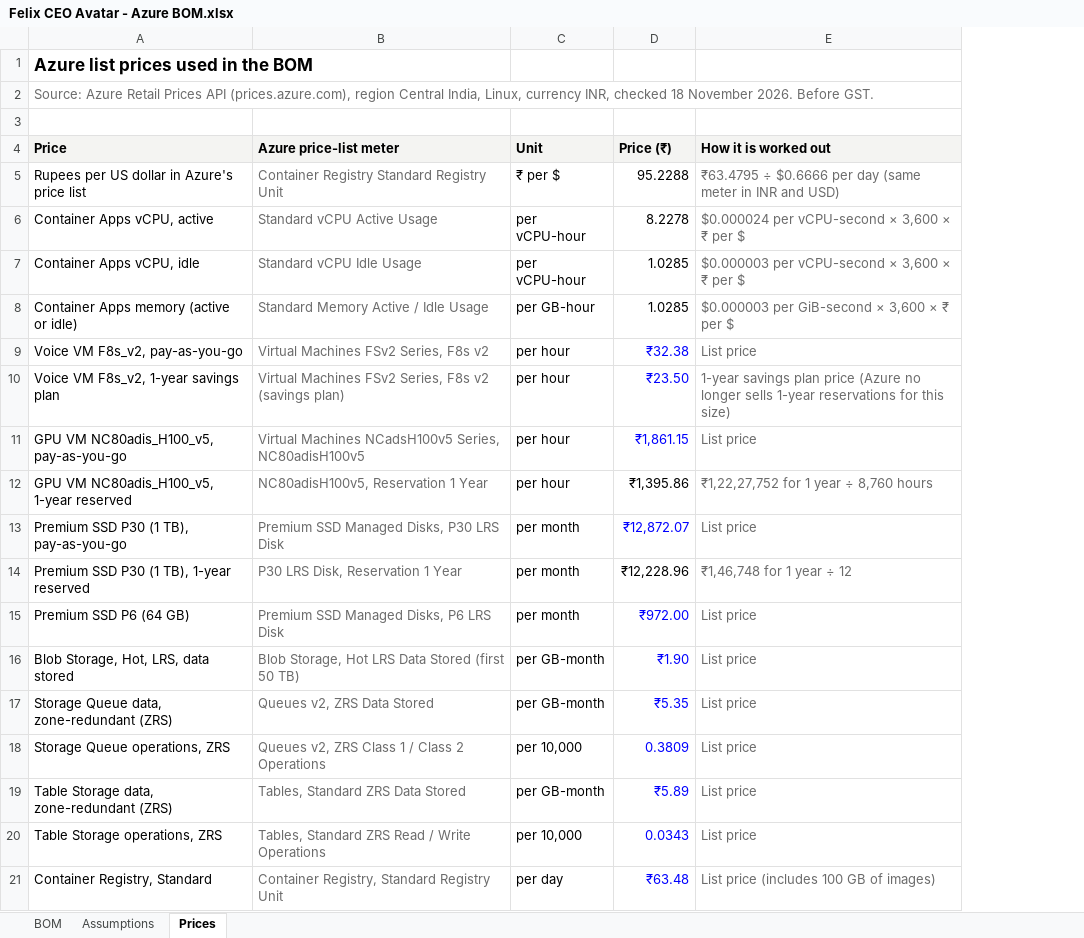
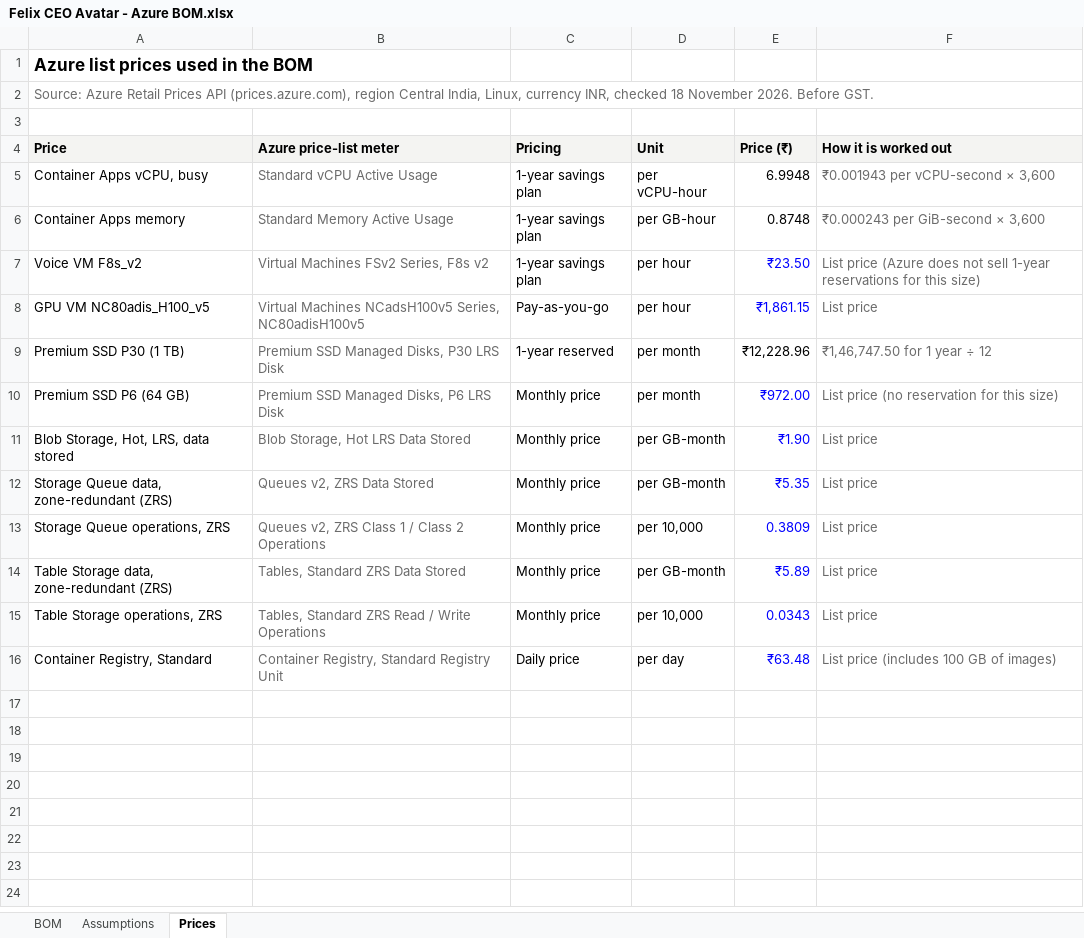
Before and after one commit to sanjay-purpleblock/felix-ceo-avatar-azure-docs, an Excel workbook: Felix CEO Avatar - Azure BOM.xlsx, sheet Prices, drawn as a sheet; values as stored, in another font and other column widths than the file's, no borders; removed rows and columns are numbered as before the commit, all else as after; the diff names each change by its address in the sheet, - before the commit and + after, or states it on an @@ line.

Commit message:
Update the Azure BOM to exact monthly costs

```diff
--- a/Felix CEO Avatar - Azure BOM.xlsx (sheet Prices)
+++ b/Felix CEO Avatar - Azure BOM.xlsx (sheet Prices)
+column C (Pricing), row 5: 1-year savings plan; rows 7-16: 1-year savings plan | Pay-as-you-go | 1-year reserved | Monthly price | Monthly price | Monthly price | Monthly price | Monthly price | Monthly price | Daily price
-row 5: Rupees per US dollar in Azure's price list | Container Registry Standard Registry Unit | ₹ per $ | 95.2288 | ₹63.4795 ÷ $0.6666 per day (same meter in INR and USD)
-A5 (Price): Container Apps vCPU, active
+A5 (Price): Container Apps vCPU, busy
-E5 (Price (₹)): 8.2278
+E5 (Price (₹)): 6.9948
-F5 (How it is worked out): $0.000024 per vCPU-second × 3,600 × ₹ per $
+F5 (How it is worked out): ₹0.001943 per vCPU-second × 3,600
-row 7: Container Apps vCPU, idle | Standard vCPU Idle Usage | per vCPU-hour | 1.0285 | $0.000003 per vCPU-second × 3,600 × ₹ per $
-row 8: Container Apps memory (active or idle) | Standard Memory Active / Idle Usage | per GB-hour | 1.0285 | $0.000003 per GiB-second × 3,600 × ₹ per $
-row 9: Voice VM F8s_v2, pay-as-you-go | Virtual Machines FSv2 Series, F8s v2 | per hour | ₹32.38 | List price
+row 6: Container Apps memory | Standard Memory Active Usage | 1-year savings plan | per GB-hour | 0.8748 | ₹0.000243 per GiB-second × 3,600
-A7 (Price): Voice VM F8s_v2, 1-year savings plan
+A7 (Price): Voice VM F8s_v2
-B7 (Azure price-list meter): Virtual Machines FSv2 Series, F8s v2 (savings plan)
+B7 (Azure price-list meter): Virtual Machines FSv2 Series, F8s v2
-F7 (How it is worked out): 1-year savings plan price (Azure no longer sells 1-year reservations…
+F7 (How it is worked out): List price (Azure does not sell 1-year reservations…
-A8 (Price): GPU VM NC80adis_H100_v5, pay-as-you-go
+A8 (Price): GPU VM NC80adis_H100_v5
-row 12: GPU VM NC80adis_H100_v5, 1-year reserved | NC80adisH100v5, Reservation 1 Year | per hour | ₹1,395.86 | ₹1,22,27,752 for 1 year ÷ 8,760 hours
-row 13: Premium SSD P30 (1 TB), pay-as-you-go | Premium SSD Managed Disks, P30 LRS Disk | per month | ₹12,872.07 | List price
-A9 (Price): Premium SSD P30 (1 TB), 1-year reserved
+A9 (Price): Premium SSD P30 (1 TB)
-B9 (Azure price-list meter): P30 LRS Disk, Reservation 1 Year
+B9 (Azure price-list meter): Premium SSD Managed Disks, P30 LRS Disk
-F9 (How it is worked out): ₹1,46,748 for 1 year ÷ 12
+F9 (How it is worked out): ₹1,46,747.50 for 1 year ÷ 12
-F10 (How it is worked out): List price
+F10 (How it is worked out): List price (no reservation for this size)
-B11 (Azure price-list meter): Blob Storage, Hot LRS Data Stored (first 50 TB)
+B11 (Azure price-list meter): Blob Storage, Hot LRS Data Stored
```
Also changed, not shown: sheet BOM, sheet Assumptions, formulas that keep their value, 1 other file.
